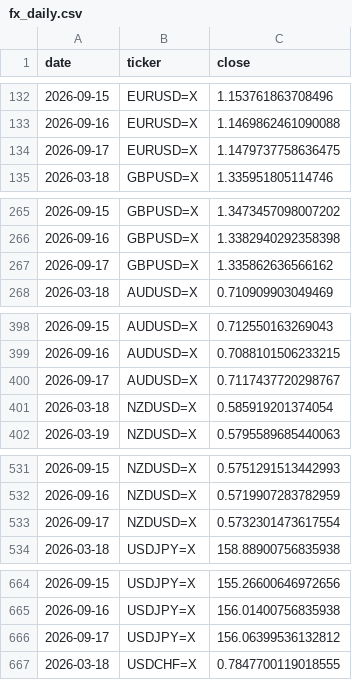
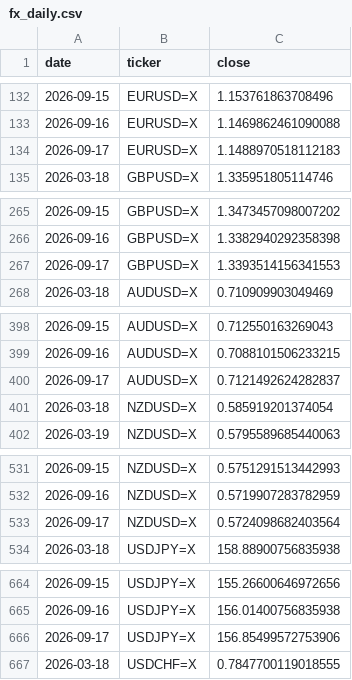
Before and after one commit to rari812/fx-momentum-data, a CSV file: data/fx_daily.csv, drawn as a sheet; only a part is shown, gaps mark what is left out; the diff covers the shown part only.

```diff
--- a/data/fx_daily.csv
+++ b/data/fx_daily.csv
@@ -133,3 +133,3 @@ date,ticker,close
 2026-09-16,EURUSD=X,1.1469862461090088
-2026-09-17,EURUSD=X,1.1479737758636475
+2026-09-17,EURUSD=X,1.1488970518112183
 2026-03-18,GBPUSD=X,1.335951805114746
@@ -266,3 +266,3 @@ date,ticker,close
 2026-09-16,GBPUSD=X,1.3382940292358398
-2026-09-17,GBPUSD=X,1.335862636566162
+2026-09-17,GBPUSD=X,1.3393514156341553
 2026-03-18,AUDUSD=X,0.710909903049469
@@ -399,3 +399,3 @@ date,ticker,close
 2026-09-16,AUDUSD=X,0.7088101506233215
-2026-09-17,AUDUSD=X,0.7117437720298767
+2026-09-17,AUDUSD=X,0.7121492624282837
 2026-03-18,NZDUSD=X,0.585919201374054
@@ -532,3 +532,3 @@ date,ticker,close
 2026-09-16,NZDUSD=X,0.5719907283782959
-2026-09-17,NZDUSD=X,0.5732301473617554
+2026-09-17,NZDUSD=X,0.5724098682403564
 2026-03-18,USDJPY=X,158.88900756835938
@@ -665,3 +665,3 @@ date,ticker,close
 2026-09-16,USDJPY=X,156.01400756835938
-2026-09-17,USDJPY=X,156.06399536132812
+2026-09-17,USDJPY=X,156.85499572753906
 2026-03-18,USDCHF=X,0.7847700119018555
```
Also changed, not shown: 2 edited cells elsewhere in this file, data/coverage.csv, 1 other file.
